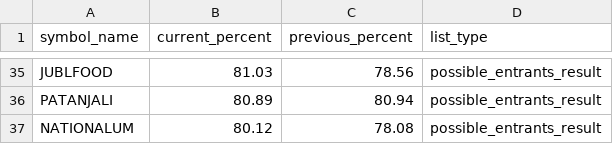
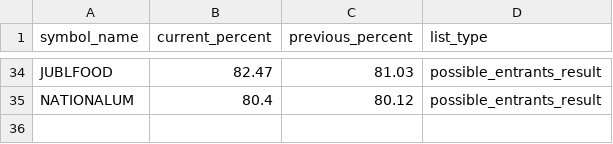
Before and after one commit to tsrajpurohit/MWPL, a CSV file: combined_ban_list.csv, drawn as a sheet; only a part is shown, gaps mark what is left out; removed rows and columns are numbered as before the commit, all else as after; the diff covers the shown part only; the diff names each change by its address in the sheet, - before the commit and + after, or states it on an @@ line.

```diff
--- a/combined_ban_list.csv
+++ b/combined_ban_list.csv
-B34 (current_percent): 81.03
+B34 (current_percent): 82.47
-C34 (previous_percent): 78.56
+C34 (previous_percent): 81.03
-row 36: PATANJALI | 80.89 | 80.94 | possible_entrants_result
-B35 (current_percent): 80.12
+B35 (current_percent): 80.4
-C35 (previous_percent): 78.08
+C35 (previous_percent): 80.12
```
Also changed, not shown: 8 added rows, 9 removed rows and 48 edited cells elsewhere in this file.
